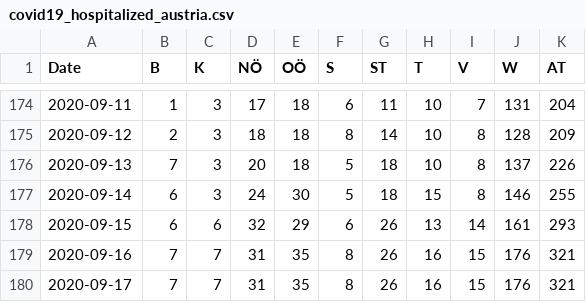
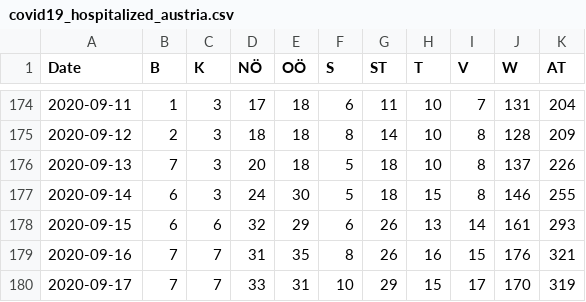
Before and after one commit to apolinario/dashcoch-AT, a CSV file: data_AT/covid19_hospitalized_austria.csv, drawn as a sheet; only a part is shown, gaps mark what is left out.

Commit message:
data 3pm

```diff
--- a/data_AT/covid19_hospitalized_austria.csv
+++ b/data_AT/covid19_hospitalized_austria.csv
@@ -179,2 +179,2 @@ Date,B,K,NÖ,OÖ,S,ST,T,V,W,AT
 2020-09-16,7,7,31,35,8,26,16,15,176,321
-2020-09-17,7,7,31,35,8,26,16,15,176,321
+2020-09-17,7,7,33,31,10,29,15,17,170,319
```
Also changed, not shown: data_AT/covid19_cases_austria.csv, data_AT/covid19_icu_austria.csv, 1 other file.
